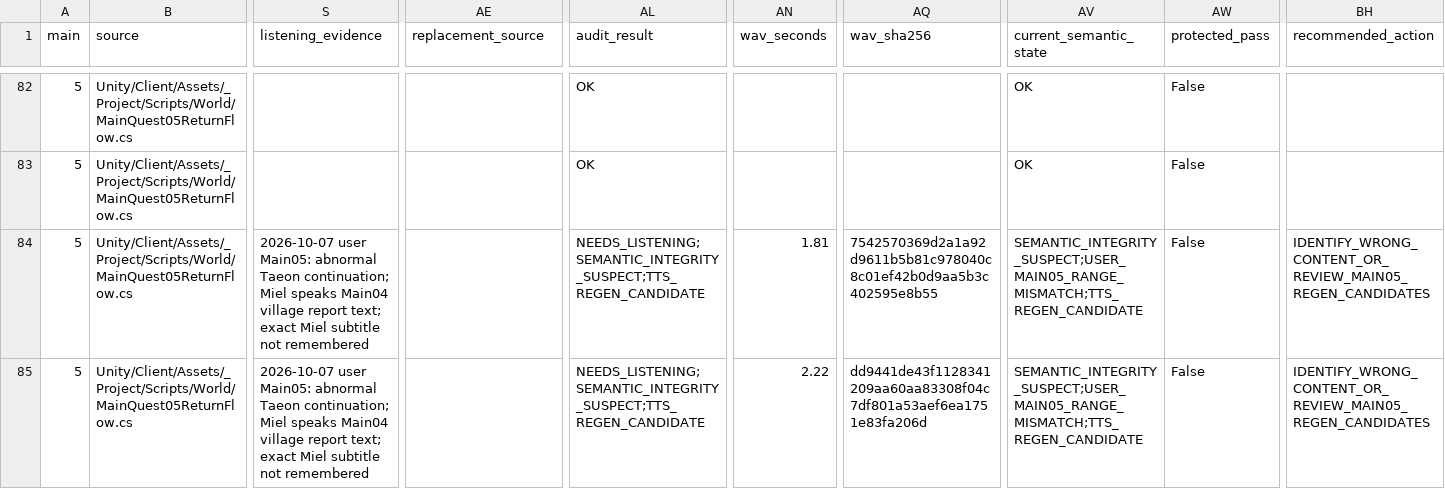
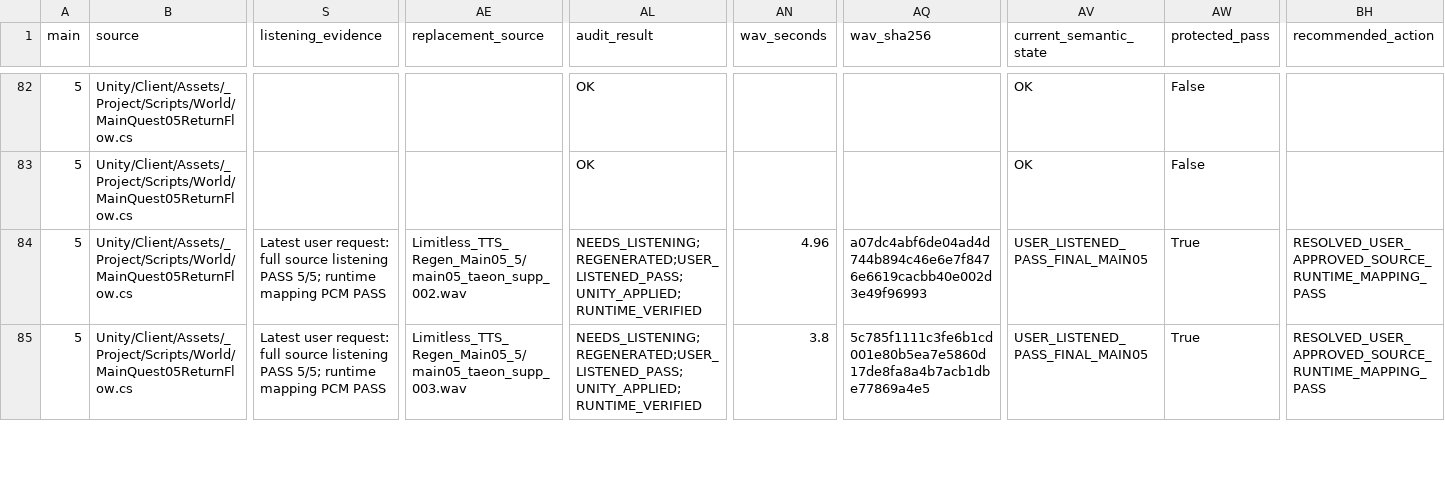
Before and after one commit to HappyPaul812/Project-Limitless, a CSV file: 문서/00_프로젝트/Story_Dialogue_Audit_Matrix.csv, drawn as a sheet; only a part is shown, gaps mark what is left out; the diff covers the shown part only; the diff names each change by its address in the sheet, - before the commit and + after, or states it on an @@ line.

```diff
--- a/문서/00_프로젝트/Story_Dialogue_Audit_Matrix.csv
+++ b/문서/00_프로젝트/Story_Dialogue_Audit_Matrix.csv
-S84:S85 (listening_evidence): 2026-10-07 user Main05: abnormal Taeon continuation; Miel speaks Main04 village report text; exact Miel subtitle not remembered
+S84:S85 (listening_evidence): Latest user request: full source listening PASS 5/5; runtime mapping PCM PASS
-AE84 (replacement_source): (empty)
+AE84 (replacement_source): Limitless_TTS_Regen_Main05_5/main05_taeon_supp_002.wav
-AL84:AL85 (audit_result): NEEDS_LISTENING;SEMANTIC_INTEGRITY_SUSPECT;TTS_REGEN_CANDIDATE
+AL84:AL85 (audit_result): NEEDS_LISTENING;REGENERATED;USER_LISTENED_PASS;UNITY_APPLIED;RUNTIME_VERIFIED
-AN84 (wav_seconds): 1.81
+AN84 (wav_seconds): 4.96
-AQ84 (wav_sha256): 7542570369d2a1a92d9611b5b81c978040c8c01ef42b0d9aa5b3c402595e8b55
+AQ84 (wav_sha256): a07dc4abf6de04ad4d744b894c46e6e7f8476e6619cacbb40e002d3e49f96993
-AV84:AV85 (current_semantic_state): SEMANTIC_INTEGRITY_SUSPECT;USER_MAIN05_RANGE_MISMATCH;TTS_REGEN_CANDIDATE
+AV84:AV85 (current_semantic_state): USER_LISTENED_PASS_FINAL_MAIN05
-AW84:AW85 (protected_pass): False
+AW84:AW85 (protected_pass): True
-BH84:BH85 (recommended_action): IDENTIFY_WRONG_CONTENT_OR_REVIEW_MAIN05_REGEN_CANDIDATES
+BH84:BH85 (recommended_action): RESOLVED_USER_APPROVED_SOURCE_RUNTIME_MAPPING_PASS
-AE85 (replacement_source): (empty)
+AE85 (replacement_source): Limitless_TTS_Regen_Main05_5/main05_taeon_supp_003.wav
-AN85 (wav_seconds): 2.22
+AN85 (wav_seconds): 3.8
-AQ85 (wav_sha256): dd9441de43f1128341209aa60aa83308f04c7df801a53aef6ea1751e83fa206d
+AQ85 (wav_sha256): 5c785f1111c3fe6b1cd001e80b5ea7e5860d17de8fa8a4b7acb1dbe77869a4e5
```
Also changed, not shown: 24 edited cells elsewhere in this file, 문서/00_프로젝트/Main05_TTS_Regen_Candidates.csv, 문서/00_프로젝트/Main05_Voice_Matrix.csv, 13 other files.
